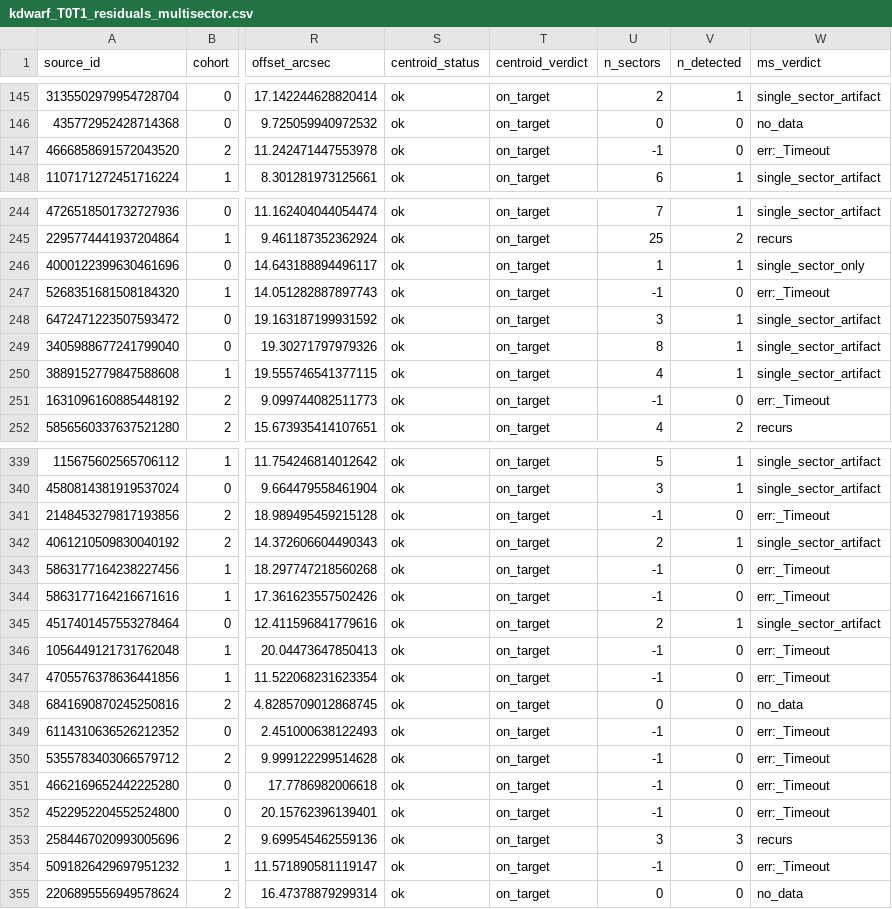
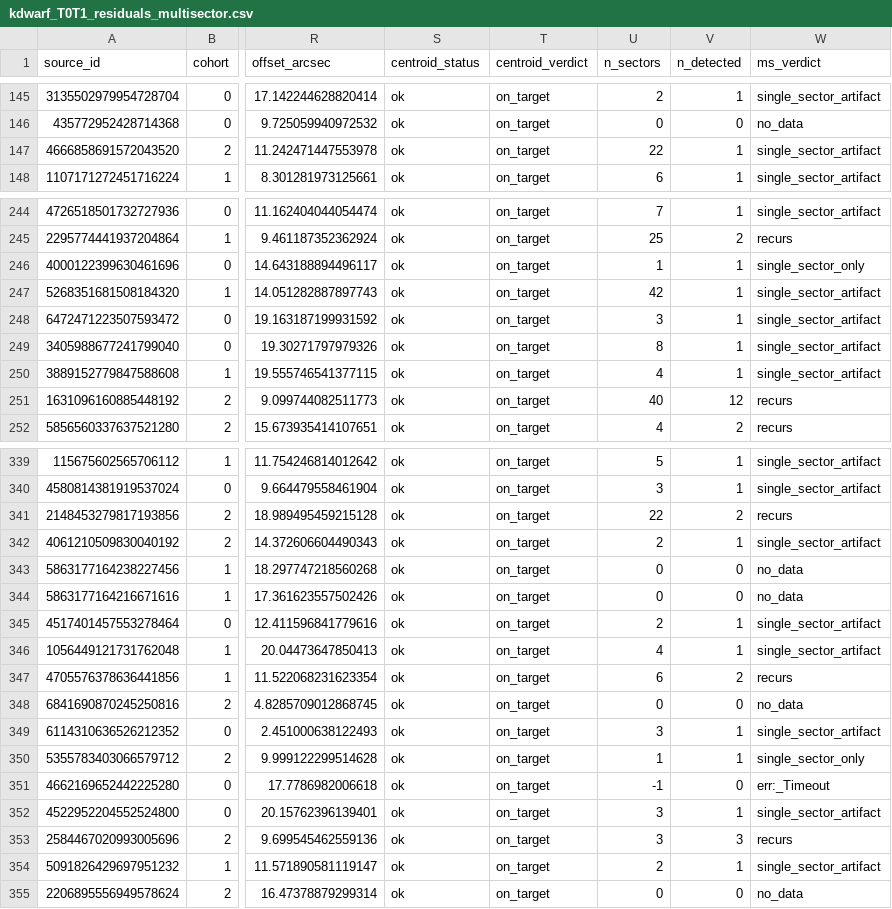
Before and after one commit to tonioloewald/seti, a CSV file: data/manifests/kdwarf_T0T1_residuals_multisector.csv, drawn as a sheet; only a part is shown, gaps mark what is left out; the diff covers the shown part only; the diff names each change by its address in the sheet, - before the commit and + after, or states it on an @@ line.

```diff
--- a/data/manifests/kdwarf_T0T1_residuals_multisector.csv
+++ b/data/manifests/kdwarf_T0T1_residuals_multisector.csv
-U147 (n_sectors): -1
+U147 (n_sectors): 22
-V147 (n_detected): 0
+V147 (n_detected): 1
-W147 (ms_verdict): err:_Timeout
+W147 (ms_verdict): single_sector_artifact
-U247 (n_sectors): -1
+U247 (n_sectors): 42
-V247 (n_detected): 0
+V247 (n_detected): 1
-W247 (ms_verdict): err:_Timeout
+W247 (ms_verdict): single_sector_artifact
-U251 (n_sectors): -1
+U251 (n_sectors): 40
-V251 (n_detected): 0
+V251 (n_detected): 12
-W251 (ms_verdict): err:_Timeout
+W251 (ms_verdict): recurs
-U341 (n_sectors): -1
+U341 (n_sectors): 22
-V341 (n_detected): 0
+V341 (n_detected): 2
-W341 (ms_verdict): err:_Timeout
+W341 (ms_verdict): recurs
-U343:U344 (n_sectors): -1
+U343:U344 (n_sectors): 0
-W343:W344 (ms_verdict): err:_Timeout
+W343:W344 (ms_verdict): no_data
-U346 (n_sectors): -1
+U346 (n_sectors): 4
-V346 (n_detected): 0
+V346 (n_detected): 1
-W346 (ms_verdict): err:_Timeout
+W346 (ms_verdict): single_sector_artifact
-U347 (n_sectors): -1
+U347 (n_sectors): 6
-V347 (n_detected): 0
+V347 (n_detected): 2
-W347 (ms_verdict): err:_Timeout
+W347 (ms_verdict): recurs
-U349 (n_sectors): -1
+U349 (n_sectors): 3
-V349:V350 (n_detected): 0
+V349:V350 (n_detected): 1
-W349 (ms_verdict): err:_Timeout
+W349 (ms_verdict): single_sector_artifact
-U350 (n_sectors): -1
+U350 (n_sectors): 1
-W350 (ms_verdict): err:_Timeout
+W350 (ms_verdict): single_sector_only
-U352 (n_sectors): -1
+U352 (n_sectors): 3
-V352 (n_detected): 0
+V352 (n_detected): 1
-W352 (ms_verdict): err:_Timeout
+W352 (ms_verdict): single_sector_artifact
-U354 (n_sectors): -1
+U354 (n_sectors): 2
-V354 (n_detected): 0
+V354 (n_detected): 1
-W354 (ms_verdict): err:_Timeout
+W354 (ms_verdict): single_sector_artifact
```
Also changed, not shown: 85 edited cells elsewhere in this file, data/manifests/kdwarf_T0T1_recurring_triage.csv, data/manifests/kdwarf_T0_recurring_triage.csv, 4 other files.
